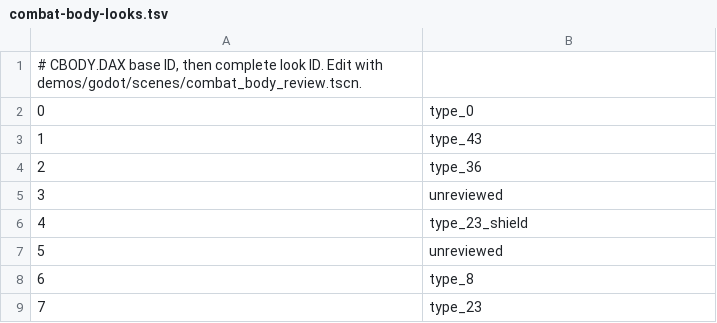
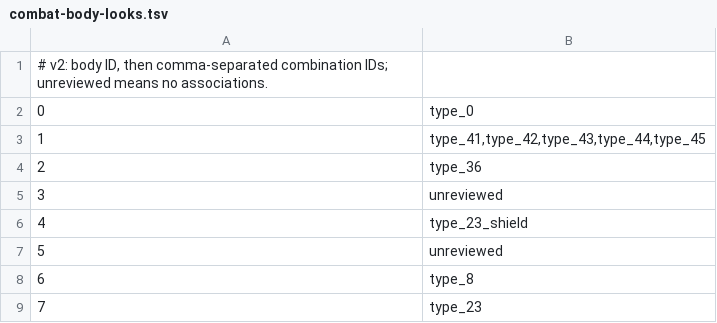
Before and after one commit to stdarg/OpenGold, a TSV file: data/art/combat-body-looks.tsv, drawn as a sheet; only a part is shown.

```diff
--- a/data/art/combat-body-looks.tsv
+++ b/data/art/combat-body-looks.tsv
@@ -1,4 +1,4 @@
-# CBODY.DAX base ID, then complete look ID. Edit with demos/godot/scenes/combat_body_review.tscn.
+# v2: body ID, then comma-separated combination IDs; unreviewed means no associations.
 0	type_0
-1	type_43
+1	type_41,type_42,type_43,type_44,type_45
 2	type_36
```
Also changed, not shown: data/art/combat-weapon-options.tsv, 12 other files.
